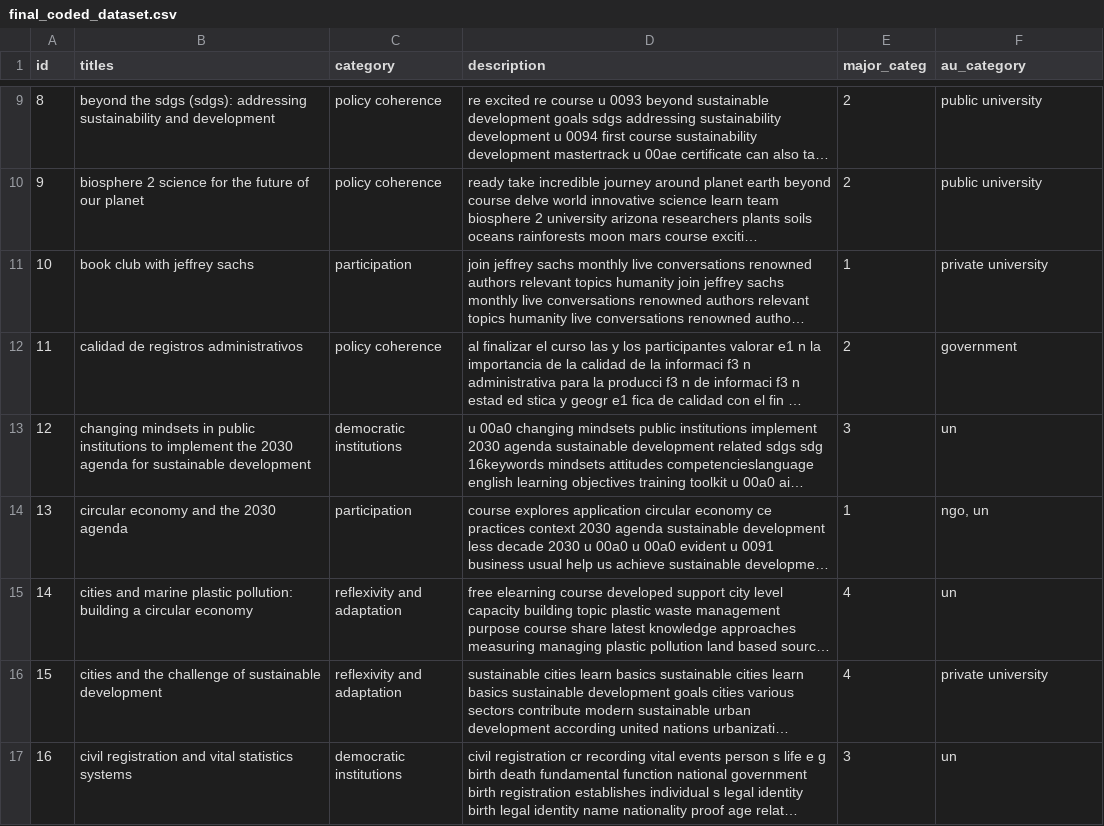
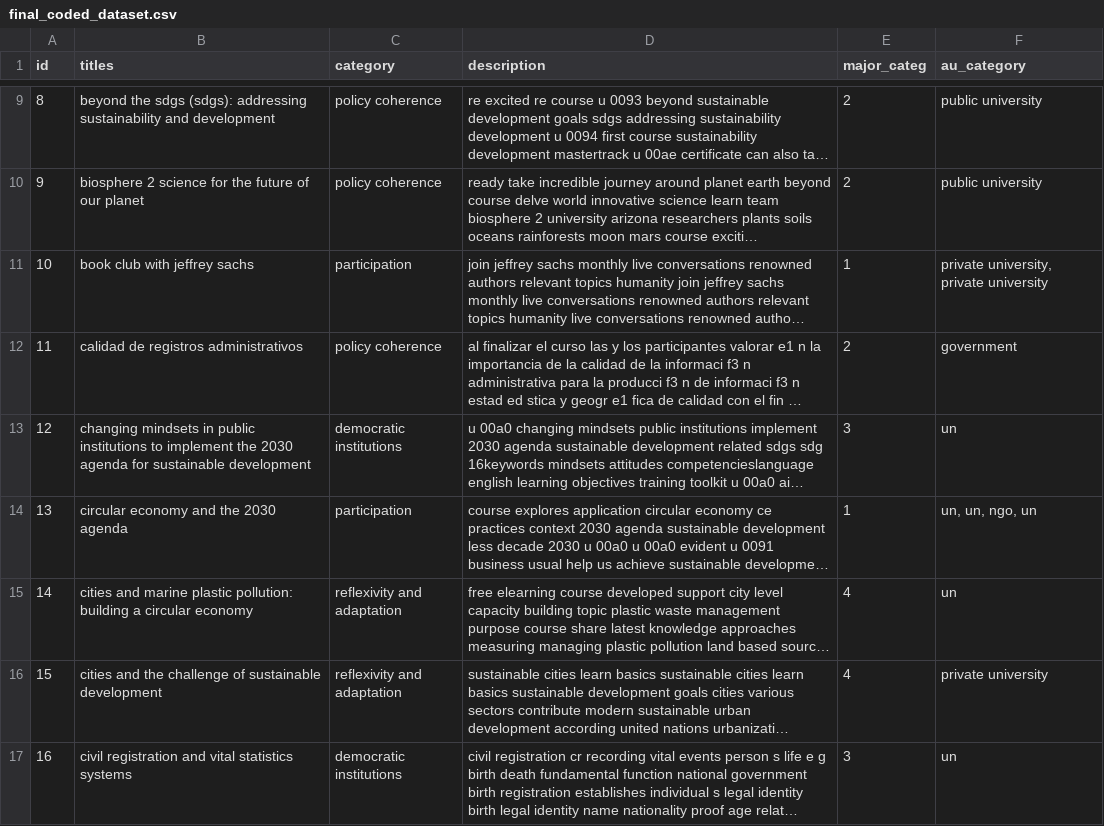
Before and after one commit to caitlinsarro/mpp_thesis, a CSV file: data/final_coded_dataset.csv, drawn as a sheet; only a part is shown, gaps mark what is left out; long unchanged cells end in …; the diff covers the shown part only; the diff names each change by its address in the sheet, - before the commit and + after, or states it on an @@ line.

```diff
--- a/data/final_coded_dataset.csv
+++ b/data/final_coded_dataset.csv
-F11 (au_category): private university
+F11 (au_category): private university, private university
-F14 (au_category): ngo, un
+F14 (au_category): un, un, ngo, un
```
Also changed, not shown: 1 removed row and 42 edited cells elsewhere in this file, data/soft_coded_long2.csv, 6 other files.
